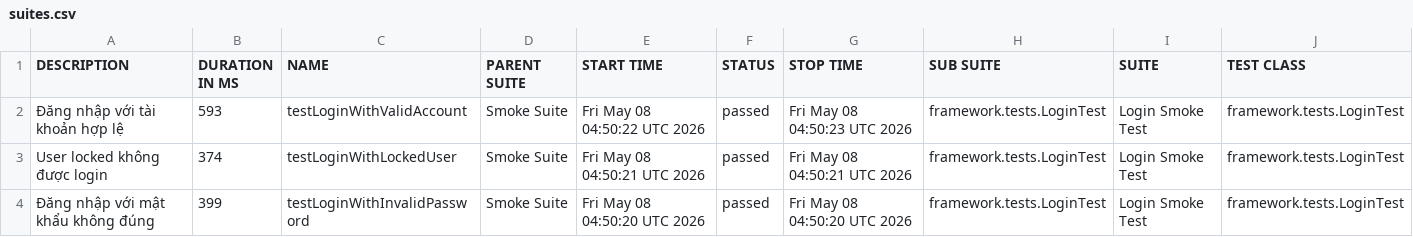
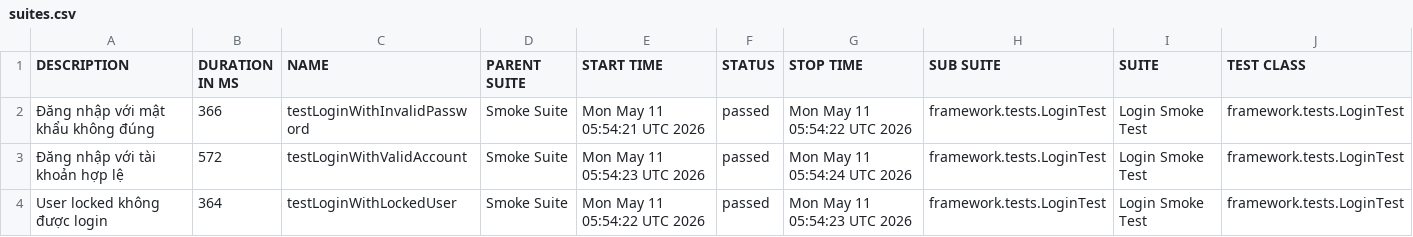
Before and after one commit to maiphun1412/selenium-framework, a CSV file: data/suites.csv, drawn as a sheet; only a part is shown; removed rows and columns are numbered as before the commit, all else as after; rows hold the shown columns only; the diff names each change by its address in the sheet, - before the commit and + after, or states it on an @@ line.

```diff
--- a/data/suites.csv
+++ b/data/suites.csv
+row 2: Đăng nhập với mật khẩu không đúng | 366 | testLoginWithInvalidPassword | Smoke Suite | Mon May 11 05:54:21 UTC 2026 | passed | Mon May 11 05:54:22 UTC 2026 | framework.tests.LoginTest | Login Smoke Test | framework.tests.LoginTest
-B3 (DURATION IN MS): 593
+B3 (DURATION IN MS): 572
-E3 (START TIME): Fri May 08 04:50:22 UTC 2026
+E3 (START TIME): Mon May 11 05:54:23 UTC 2026
-G3 (STOP TIME): Fri May 08 04:50:23 UTC 2026
+G3 (STOP TIME): Mon May 11 05:54:24 UTC 2026
-B4 (DURATION IN MS): 374
+B4 (DURATION IN MS): 364
-E4 (START TIME): Fri May 08 04:50:21 UTC 2026
+E4 (START TIME): Mon May 11 05:54:22 UTC 2026
-G4 (STOP TIME): Fri May 08 04:50:21 UTC 2026
+G4 (STOP TIME): Mon May 11 05:54:23 UTC 2026
-row 4: Đăng nhập với mật khẩu không đúng | 399 | testLoginWithInvalidPassword | Smoke Suite | Fri May 08 04:50:20 UTC 2026 | passed | Fri May 08 04:50:20 UTC 2026 | framework.tests.LoginTest | Login Smoke Test | framework.tests.LoginTest
```
Also changed, not shown: data/behaviors.csv, 33 other files.
